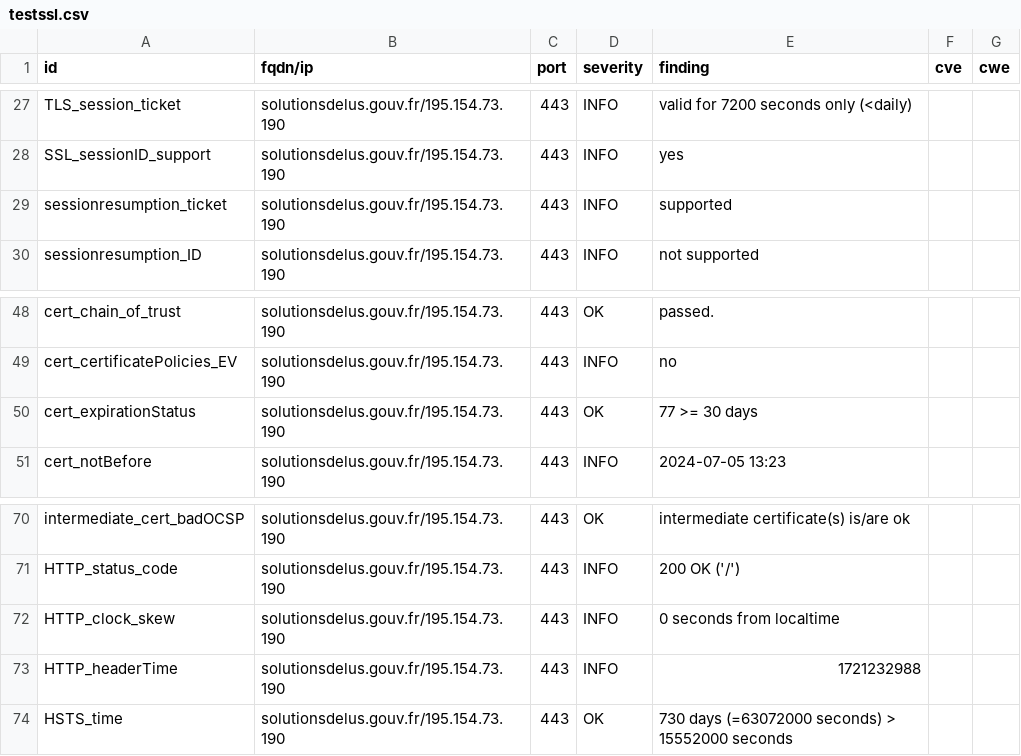
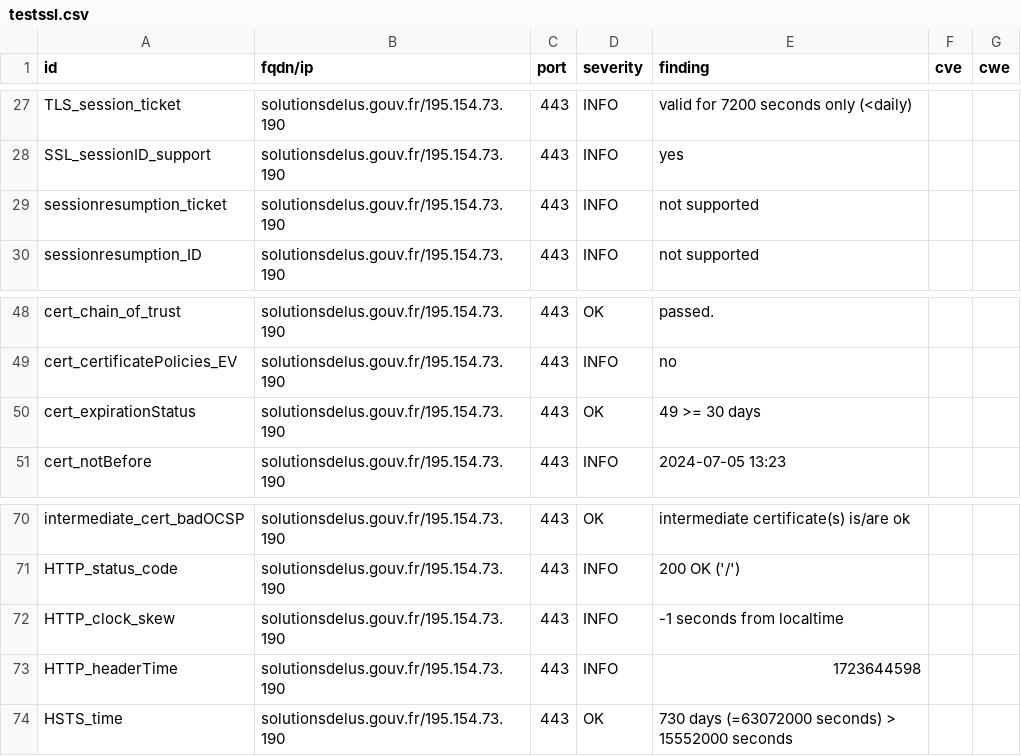
Before and after one commit to GKO-org/dashlordPrd9, a CSV file: results/aHR0cHM6Ly9zb2x1dGlvbnNkZWx1cy5nb3V2LmZy/testssl.csv, drawn as a sheet; only a part is shown, gaps mark what is left out.

```diff
--- a/results/aHR0cHM6Ly9zb2x1dGlvbnNkZWx1cy5nb3V2LmZy/testssl.csv
+++ b/results/aHR0cHM6Ly9zb2x1dGlvbnNkZWx1cy5nb3V2LmZy/testssl.csv
@@ -28,3 +28,3 @@
 "SSL_sessionID_support","solutionsdelus.gouv.fr/195.154.73.190","443","INFO","yes","",""
-"sessionresumption_ticket","solutionsdelus.gouv.fr/195.154.73.190","443","INFO","supported","",""
+"sessionresumption_ticket","solutionsdelus.gouv.fr/195.154.73.190","443","INFO","not supported","",""
 "sessionresumption_ID","solutionsdelus.gouv.fr/195.154.73.190","443","INFO","not supported","",""
@@ -49,3 +49,3 @@
 "cert_certificatePolicies_EV","solutionsdelus.gouv.fr/195.154.73.190","443","INFO","no","",""
-"cert_expirationStatus","solutionsdelus.gouv.fr/195.154.73.190","443","OK","77 >= 30 days","",""
+"cert_expirationStatus","solutionsdelus.gouv.fr/195.154.73.190","443","OK","49 >= 30 days","",""
 "cert_notBefore","solutionsdelus.gouv.fr/195.154.73.190","443","INFO","2024-07-05 13:23","",""
@@ -71,4 +71,4 @@
 "HTTP_status_code","solutionsdelus.gouv.fr/195.154.73.190","443","INFO","200 OK ('/')","",""
-"HTTP_clock_skew","solutionsdelus.gouv.fr/195.154.73.190","443","INFO","0 seconds from localtime","",""
-"HTTP_headerTime","solutionsdelus.gouv.fr/195.154.73.190","443","INFO","1721232988","",""
+"HTTP_clock_skew","solutionsdelus.gouv.fr/195.154.73.190","443","INFO","-1 seconds from localtime","",""
+"HTTP_headerTime","solutionsdelus.gouv.fr/195.154.73.190","443","INFO","1723644598","",""
 "HSTS_time","solutionsdelus.gouv.fr/195.154.73.190","443","OK","730 days (=63072000 seconds) > 15552000 seconds","",""
```
Also changed, not shown: 10 other files.
